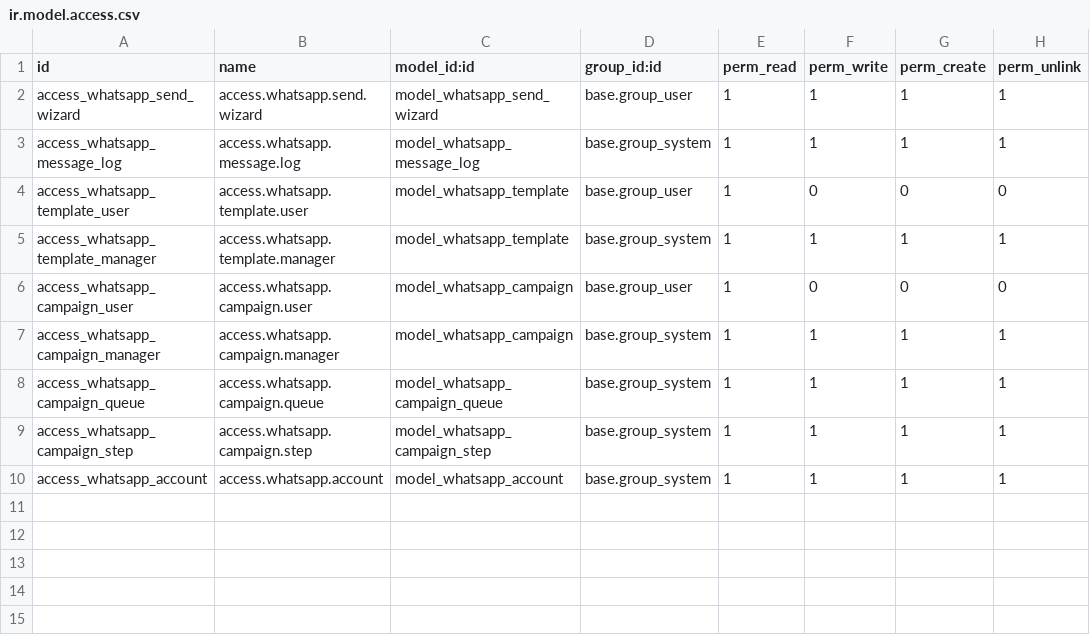
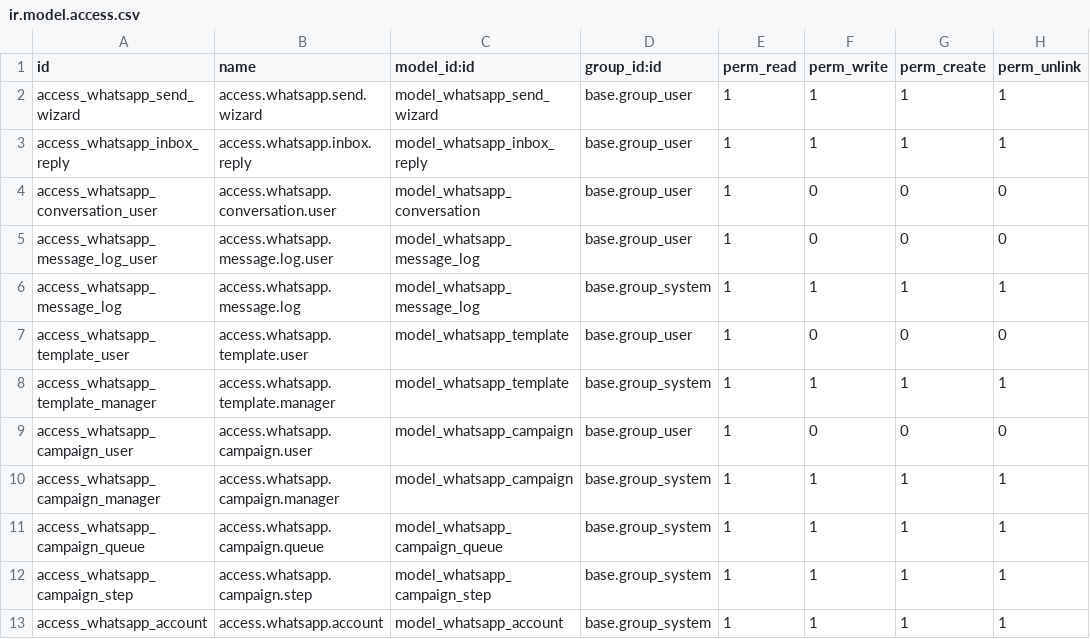
Before and after one commit to coldworld22/odoo-whatsapp-integration, a CSV file: skillbridge_whatsapp_cloud/security/ir.model.access.csv, drawn as a sheet; the diff names each change by its address in the sheet, - before the commit and + after, or states it on an @@ line.

Commit message:
17.0.1.1.3: inbox features and store assets refresh

```diff
--- a/skillbridge_whatsapp_cloud/security/ir.model.access.csv
+++ b/skillbridge_whatsapp_cloud/security/ir.model.access.csv
+row 3: access_whatsapp_inbox_reply | access.whatsapp.inbox.reply | model_whatsapp_inbox_reply | base.group_user | 1 | 1 | 1 | 1
+row 4: access_whatsapp_conversation_user | access.whatsapp.conversation.user | model_whatsapp_conversation | base.group_user | 1 | 0 | 0 | 0
+row 5: access_whatsapp_message_log_user | access.whatsapp.message.log.user | model_whatsapp_message_log | base.group_user | 1 | 0 | 0 | 0
```
Also changed, not shown: 34 other files.
